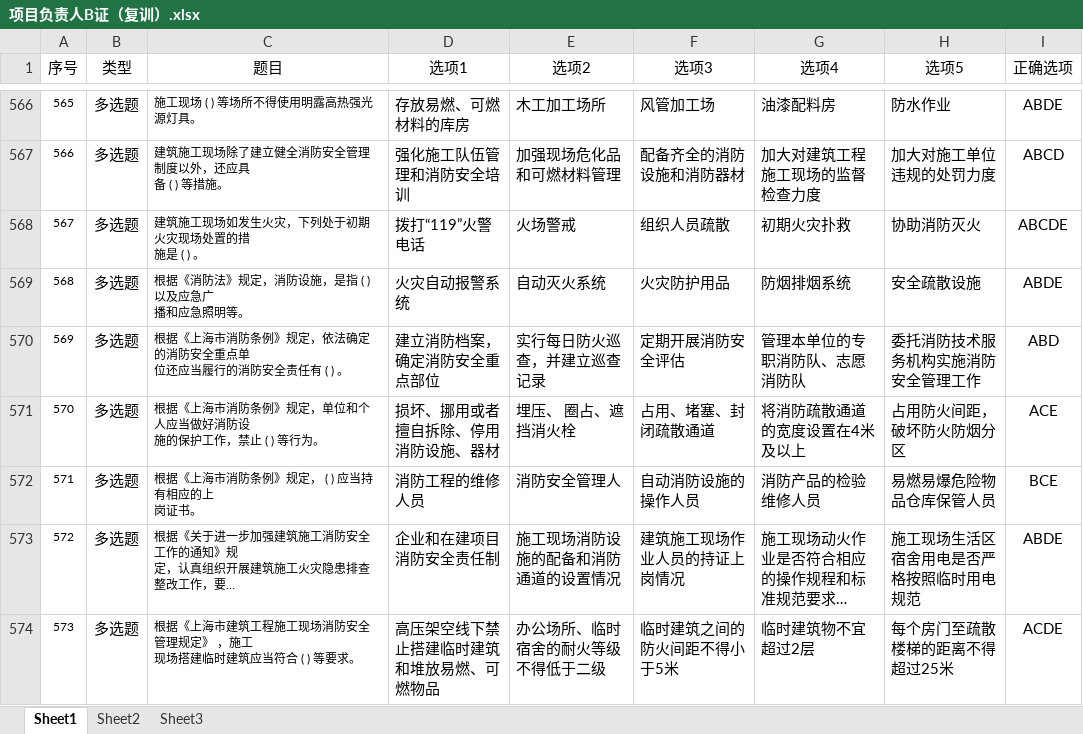
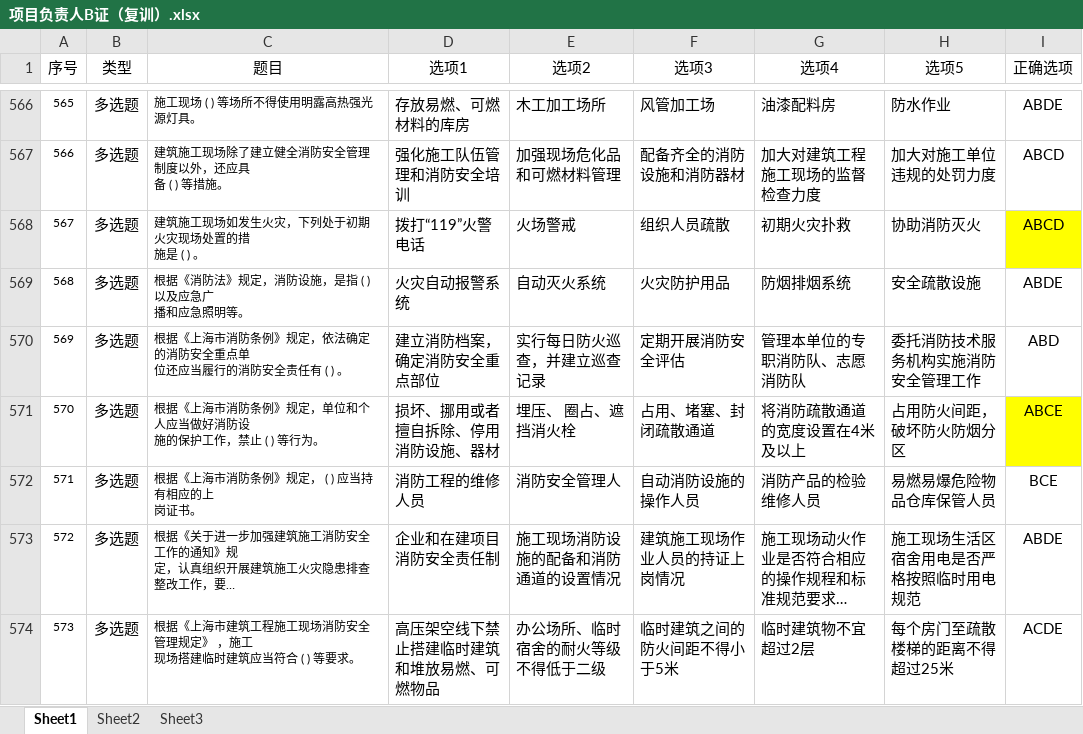
Before and after one commit to OldHanson/sh-b-license-exam, an Excel workbook: 项目负责人B证（复训）.xlsx, sheet Sheet1, drawn as a sheet; only a part is shown, gaps mark what is left out; long unchanged cells end in …; values as stored, in another font and other column widths than the file's, no borders; charts and pictures and conditional formats not drawn; the diff covers the shown part only; the diff names each change by its address in the sheet, - before the commit and + after, or states it on an @@ line.

```diff
--- a/项目负责人B证（复训）.xlsx (sheet Sheet1)
+++ b/项目负责人B证（复训）.xlsx (sheet Sheet1)
-I568 (正确选项): ABCDE
+I568 (正确选项): ABCD
-I568 fill: none
+I568 fill: #FFFF00
-I571 (正确选项): ACE
+I571 (正确选项): ABCE
-I571 fill: none
+I571 fill: #FFFF00
```
Also changed, not shown: 14 edited cells and cell formats elsewhere in this sheet, 5 other files.
